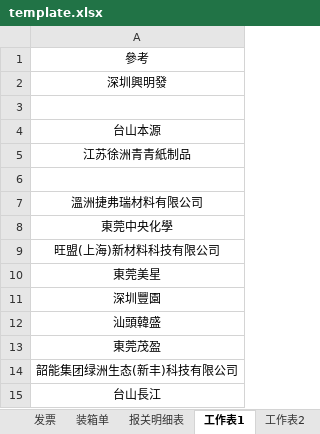
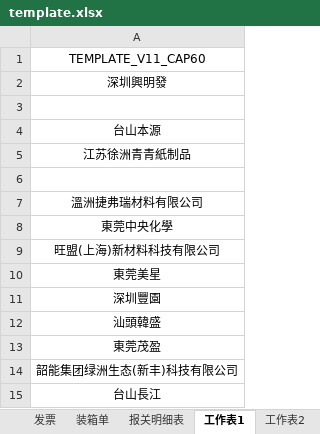
Before and after one commit to yypstyle/yypstylettdoo, an Excel workbook: template.xlsx, sheet 工作表1, drawn as a sheet; values as stored, in another font and other column widths than the file's, no borders; the diff names each change by its address in the sheet, - before the commit and + after, or states it on an @@ line.

Commit message:
feat: 报关模板扩容 24→60 产品 (v111 / TEMPLATE_V11_CAP60)
- 报关明细表 数据 3-62/合计 63（旧 27 混合行改纯合计）
- 装箱单 数据 12-71/TOTAL 72，VLOOKUP 范围 27→62，补齐 34/35 行残缺公式
- 发票 商品 9-68/合计 69；合同 明细 18-77/总计 78
- 合并单元格扩展 O3:O64/P3:P64/A3:A63，样式 copy(_style) 逐格复制
- openpyxl 丢失的 FILTER metadata.xml+cm=1 以 zip 修补回注
- WPS COM 实算：26 产品全链路勾稽 + 17 产品回归 ALL PASS
- PWA 缓存清理常量适配 60 容量（26→60/30→61）

```diff
--- a/template.xlsx (sheet 工作表1)
+++ b/template.xlsx (sheet 工作表1)
-A1: 參考
+A1: TEMPLATE_V11_CAP60
```
Also changed, not shown: sheet 工作表2, sheet 报关明细表, sheet 装箱单, sheet 合同, sheet 发票, sheet 工作表3, 3 other files.
